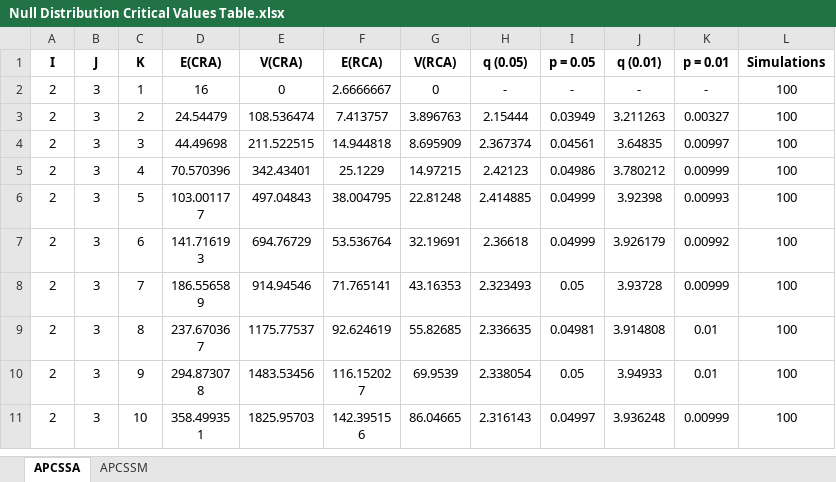
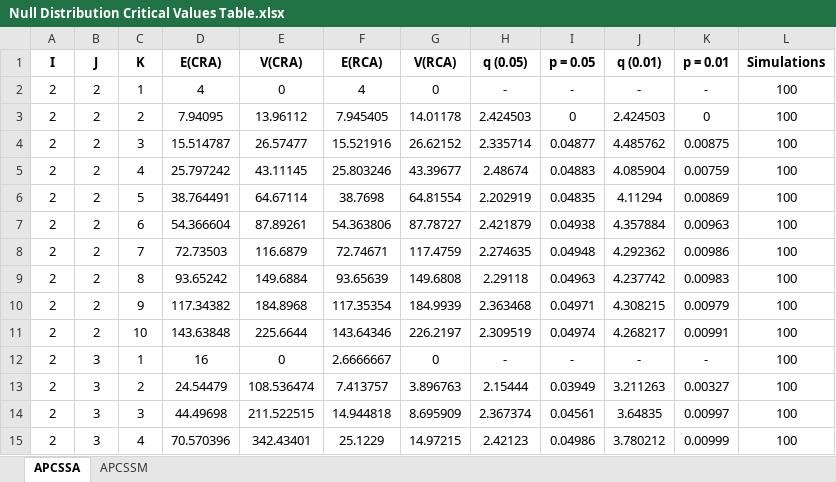
Before and after one commit to tranbaokhue/Rank-based-InteractionTest, an Excel workbook: Null Distribution/Null Distribution Critical Values Table.xlsx, sheet APCSSA, drawn as a sheet; only a part is shown; the shorter side is filled out with more unchanged rows; values as stored, in another font and other column widths than the file's, no borders; conditional formats not drawn; the diff names each change by its address in the sheet, - before the commit and + after, or states it on an @@ line.

Commit message:
Finalize null distribution table

```diff
--- a/Null Distribution/Null Distribution Critical Values Table.xlsx (sheet APCSSA)
+++ b/Null Distribution/Null Distribution Critical Values Table.xlsx (sheet APCSSA)
+row 2: 2 | 2 | 1 | 4 | 0 | 4 | 0 | - | - | - | - | 100
+row 3: 2 | 2 | 2 | 7.94095 | 13.96112 | 7.945405 | 14.01178 | 2.424503 | 0 | 2.424503 | 0 | 100
+row 4: 2 | 2 | 3 | 15.514787 | 26.57477 | 15.521916 | 26.62152 | 2.335714 | 0.04877 | 4.485762 | 0.00875 | 100
+row 5: 2 | 2 | 4 | 25.797242 | 43.11145 | 25.803246 | 43.39677 | 2.48674 | 0.04883 | 4.085904 | 0.00759 | 100
+row 6: 2 | 2 | 5 | 38.764491 | 64.67114 | 38.7698 | 64.81554 | 2.202919 | 0.04835 | 4.11294 | 0.00869 | 100
+row 7: 2 | 2 | 6 | 54.366604 | 87.89261 | 54.363806 | 87.78727 | 2.421879 | 0.04938 | 4.357884 | 0.00963 | 100
+row 8: 2 | 2 | 7 | 72.73503 | 116.6879 | 72.74671 | 117.4759 | 2.274635 | 0.04948 | 4.292362 | 0.00986 | 100
+row 9: 2 | 2 | 8 | 93.65242 | 149.6884 | 93.65639 | 149.6808 | 2.29118 | 0.04963 | 4.237742 | 0.00983 | 100
+row 10: 2 | 2 | 9 | 117.34382 | 184.8968 | 117.35354 | 184.9939 | 2.363468 | 0.04971 | 4.308215 | 0.00979 | 100
+row 11: 2 | 2 | 10 | 143.63848 | 225.6644 | 143.64346 | 226.2197 | 2.309519 | 0.04974 | 4.268217 | 0.00991 | 100
```
Also changed, not shown: sheet APCSSM, 1 other file.
